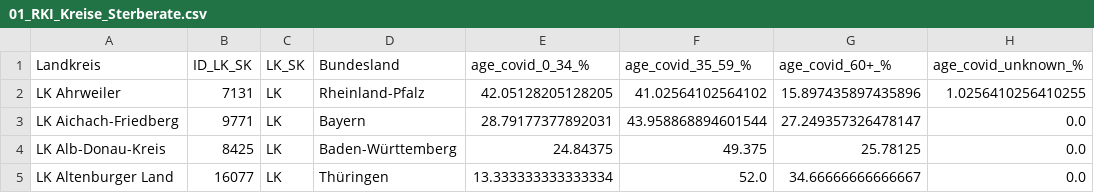
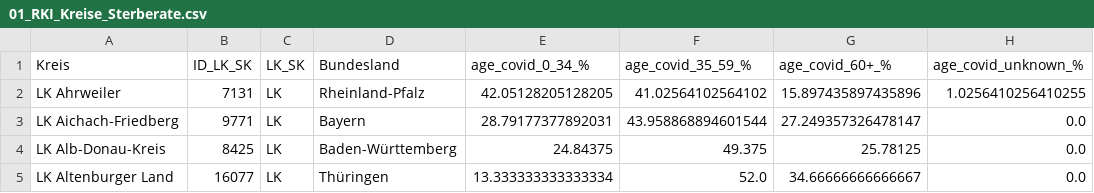
Before and after one commit to DS1-ATeam/covid-19, a CSV file: data/01_RKI_Kreise_Sterberate.csv, drawn as a sheet; only a part is shown; the diff names each change by its address in the sheet, - before the commit and + after, or states it on an @@ line.

```diff
--- a/data/01_RKI_Kreise_Sterberate.csv
+++ b/data/01_RKI_Kreise_Sterberate.csv
-A1: Landkreis
+A1: Kreis
```
Also changed, not shown: 41 other files.
